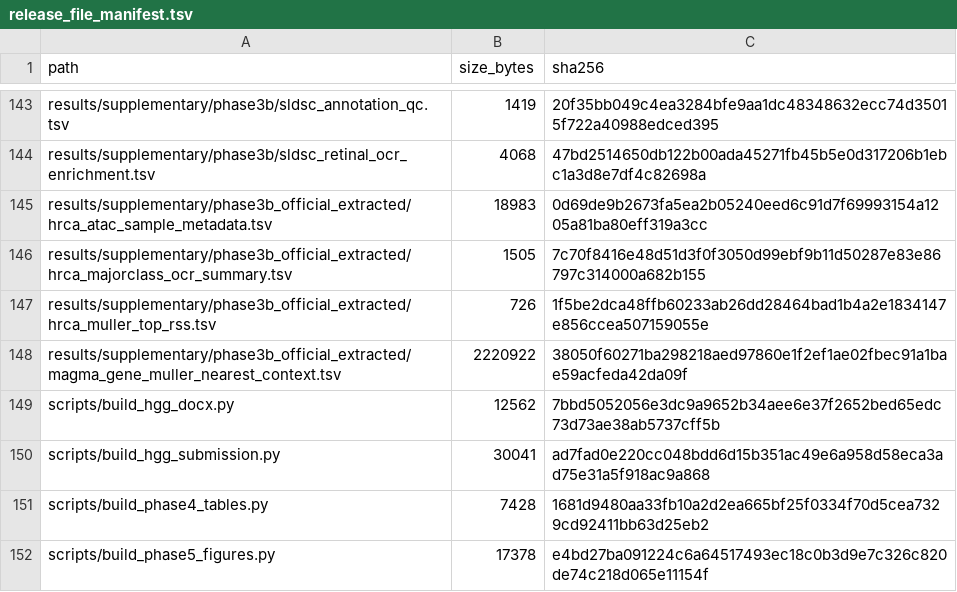
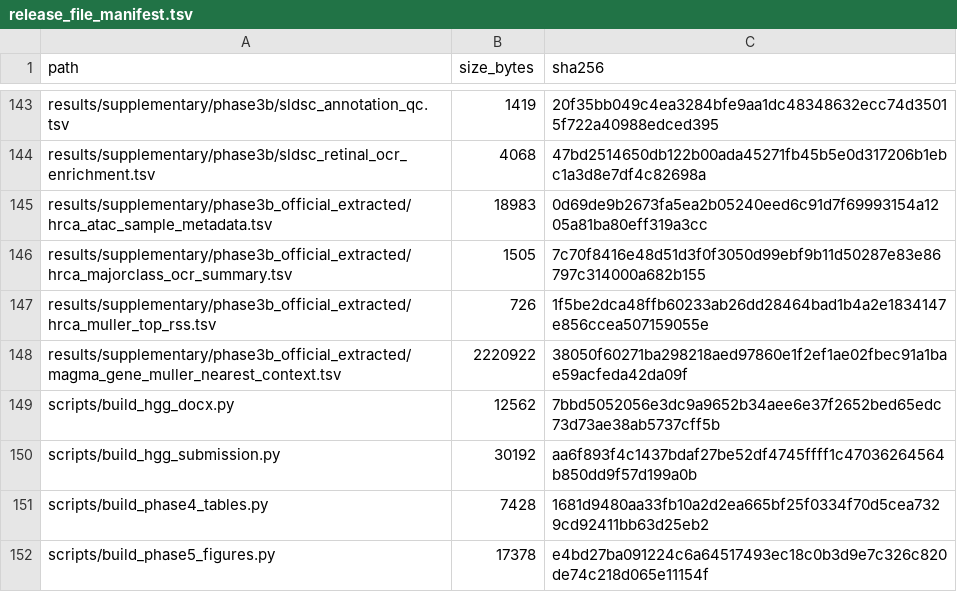
Before and after one commit to seefreewind/retinaplex-state-hgg-advances, a TSV file: metadata/release_file_manifest.tsv, drawn as a sheet; only a part is shown, gaps mark what is left out.

Commit message:
Finalize release metadata in manuscript builder

```diff
--- a/metadata/release_file_manifest.tsv
+++ b/metadata/release_file_manifest.tsv
@@ -149,3 +149,3 @@ results/supplementary/phase3b_official_extracted/magma_gene_muller_nearest_conte
 scripts/build_hgg_docx.py	12562	7bbd5052056e3dc9a9652b34aee6e37f2652bed65edc73d73ae38ab5737cff5b
-scripts/build_hgg_submission.py	30041	ad7fad0e220cc048bdd6d15b351ac49e6a958d58eca3ad75e31a5f918ac9a868
+scripts/build_hgg_submission.py	30192	aa6f893f4c1437bdaf27be52df4745ffff1c47036264564b850dd9f57d199a0b
 scripts/build_phase4_tables.py	7428	1681d9480aa33fb10a2d2ea665bf25f0334f70d5cea7329cd92411bb63d25eb2
```
Also changed, not shown: 1 other file.
